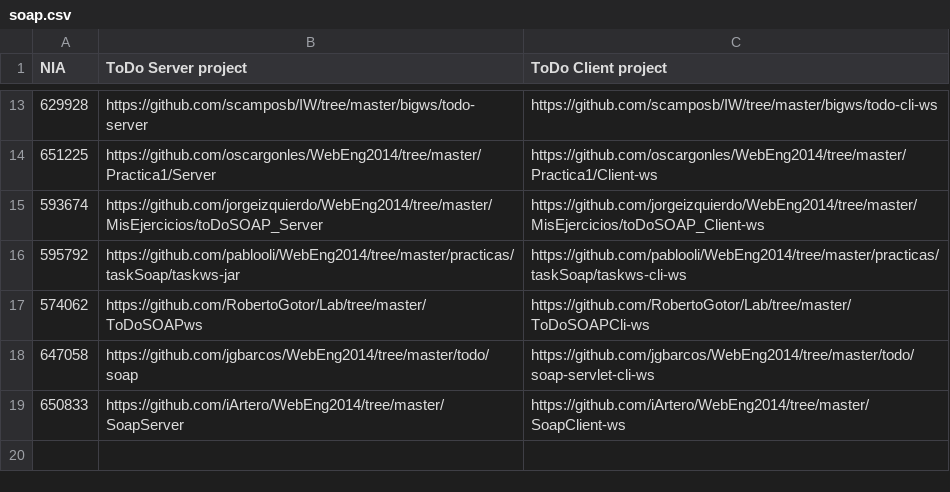
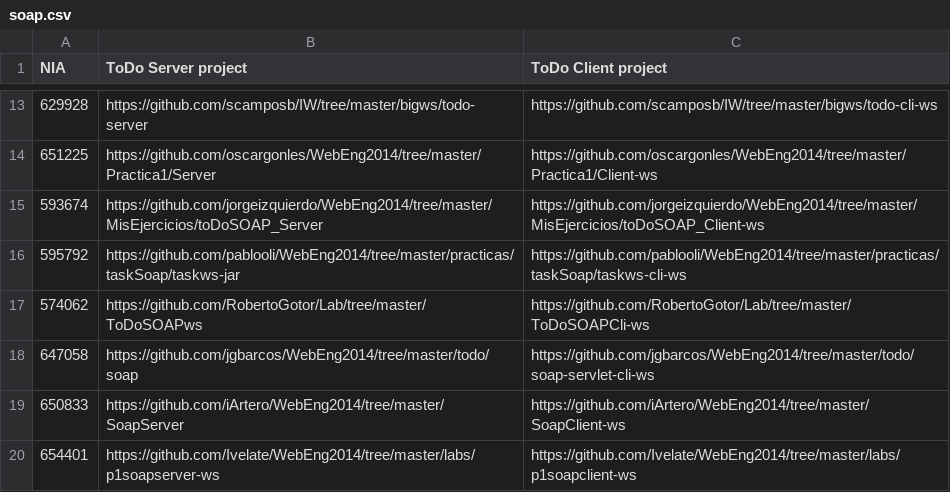
Before and after one commit to Ivelate/WebEng2014, a CSV file: labs/soap.csv, drawn as a sheet; only a part is shown, gaps mark what is left out; the diff names each change by its address in the sheet, - before the commit and + after, or states it on an @@ line.

Commit message:
Adding SOAP projects to soap.csv
I actually tougth JAX-WS was going to be more difficult, like having to create your own wsdl file manually. Glad it wasnt

```diff
--- a/labs/soap.csv
+++ b/labs/soap.csv
+row 20: 654401 | https://github.com/Ivelate/WebEng2014/tree/master/labs/p1soapserver-ws | https://github.com/Ivelate/WebEng2014/tree/master/labs/p1soapclient-ws
```
